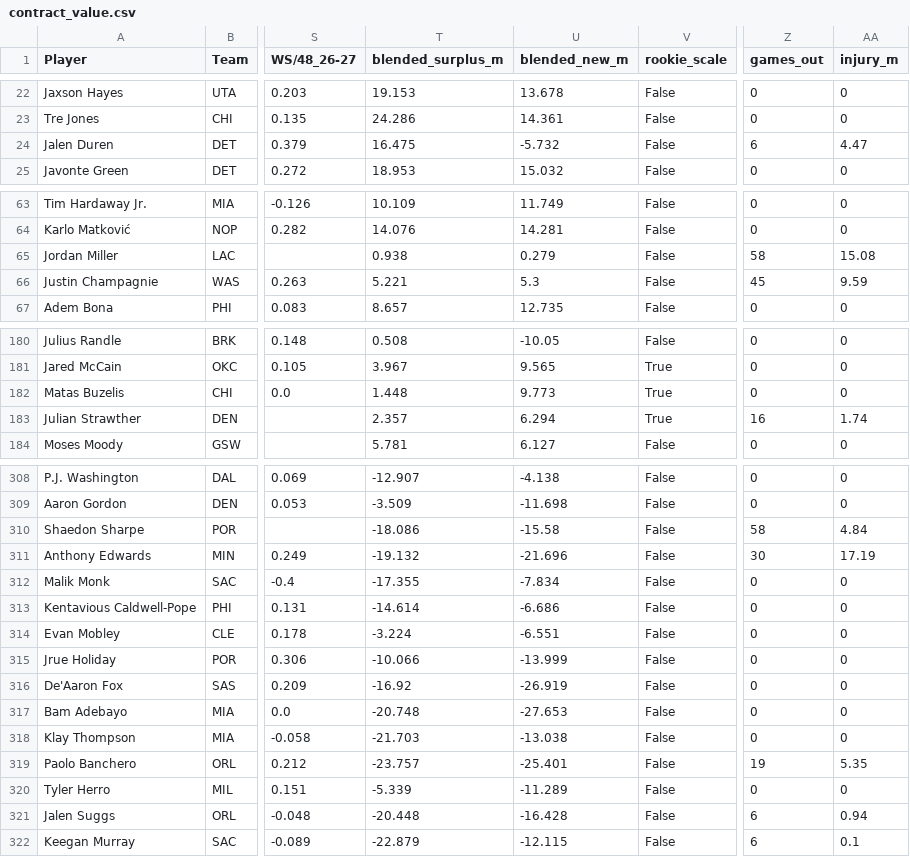
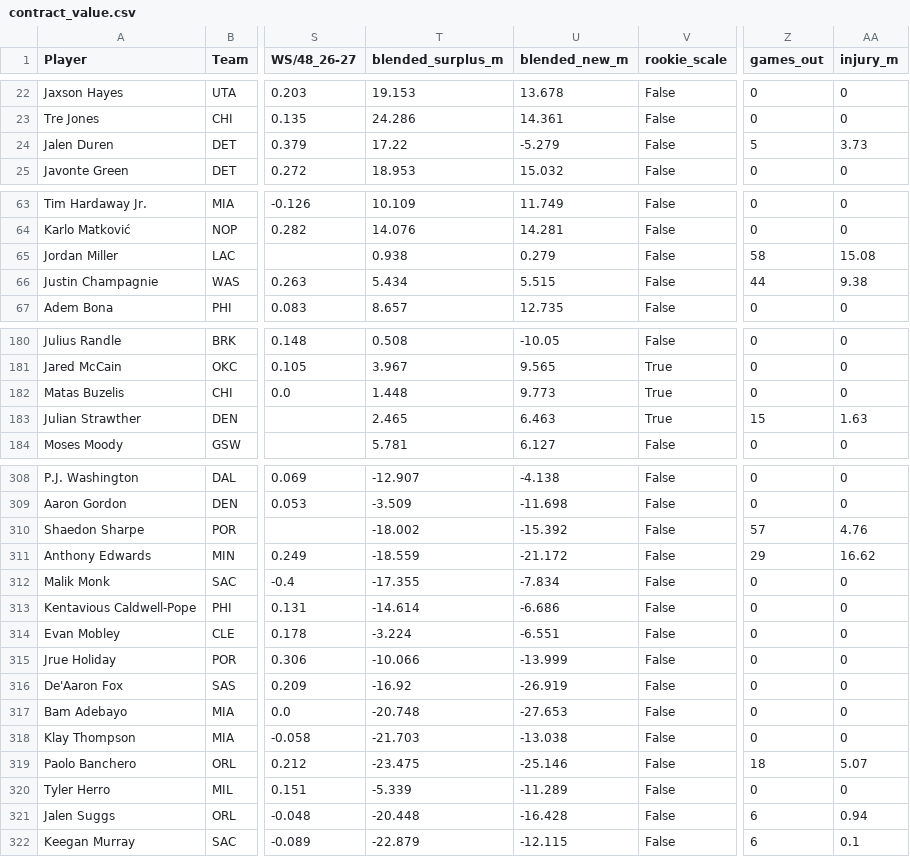
Before and after one commit to sreekeyyunni/nba-ledger-se, a CSV file: data/contract_value.csv, drawn as a sheet; only a part is shown, gaps mark what is left out; the diff covers the shown part only; the diff names each change by its address in the sheet, - before the commit and + after, or states it on an @@ line.

```diff
--- a/data/contract_value.csv
+++ b/data/contract_value.csv
-T24 (blended_surplus_m): 16.475
+T24 (blended_surplus_m): 17.22
-U24 (blended_new_m): -5.732
+U24 (blended_new_m): -5.279
-Z24 (games_out): 6
+Z24 (games_out): 5
-AA24 (injury_m): 4.47
+AA24 (injury_m): 3.73
-T66 (blended_surplus_m): 5.221
+T66 (blended_surplus_m): 5.434
-U66 (blended_new_m): 5.3
+U66 (blended_new_m): 5.515
-Z66 (games_out): 45
+Z66 (games_out): 44
-AA66 (injury_m): 9.59
+AA66 (injury_m): 9.38
-T183 (blended_surplus_m): 2.357
+T183 (blended_surplus_m): 2.465
-U183 (blended_new_m): 6.294
+U183 (blended_new_m): 6.463
-Z183 (games_out): 16
+Z183 (games_out): 15
-AA183 (injury_m): 1.74
+AA183 (injury_m): 1.63
-T310 (blended_surplus_m): -18.086
+T310 (blended_surplus_m): -18.002
-U310 (blended_new_m): -15.58
+U310 (blended_new_m): -15.392
-Z310 (games_out): 58
+Z310 (games_out): 57
-AA310 (injury_m): 4.84
+AA310 (injury_m): 4.76
-T311 (blended_surplus_m): -19.132
+T311 (blended_surplus_m): -18.559
-U311 (blended_new_m): -21.696
+U311 (blended_new_m): -21.172
-Z311 (games_out): 30
+Z311 (games_out): 29
-AA311 (injury_m): 17.19
+AA311 (injury_m): 16.62
-T319 (blended_surplus_m): -23.757
+T319 (blended_surplus_m): -23.475
-U319 (blended_new_m): -25.401
+U319 (blended_new_m): -25.146
-Z319 (games_out): 19
+Z319 (games_out): 18
-AA319 (injury_m): 5.35
+AA319 (injury_m): 5.07
```
Also changed, not shown: 8 edited cells elsewhere in this file, data/predictions.csv, data/team_power.csv, 6 other files.
